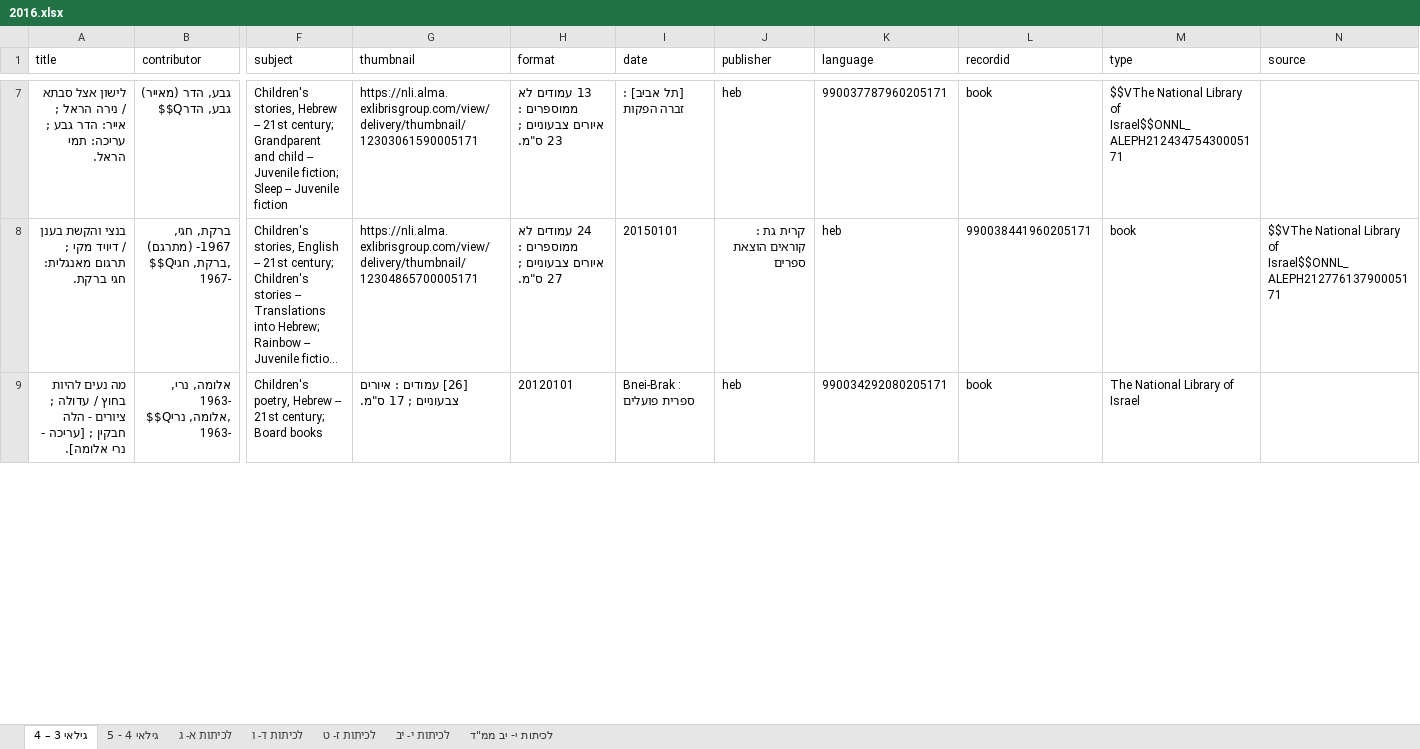
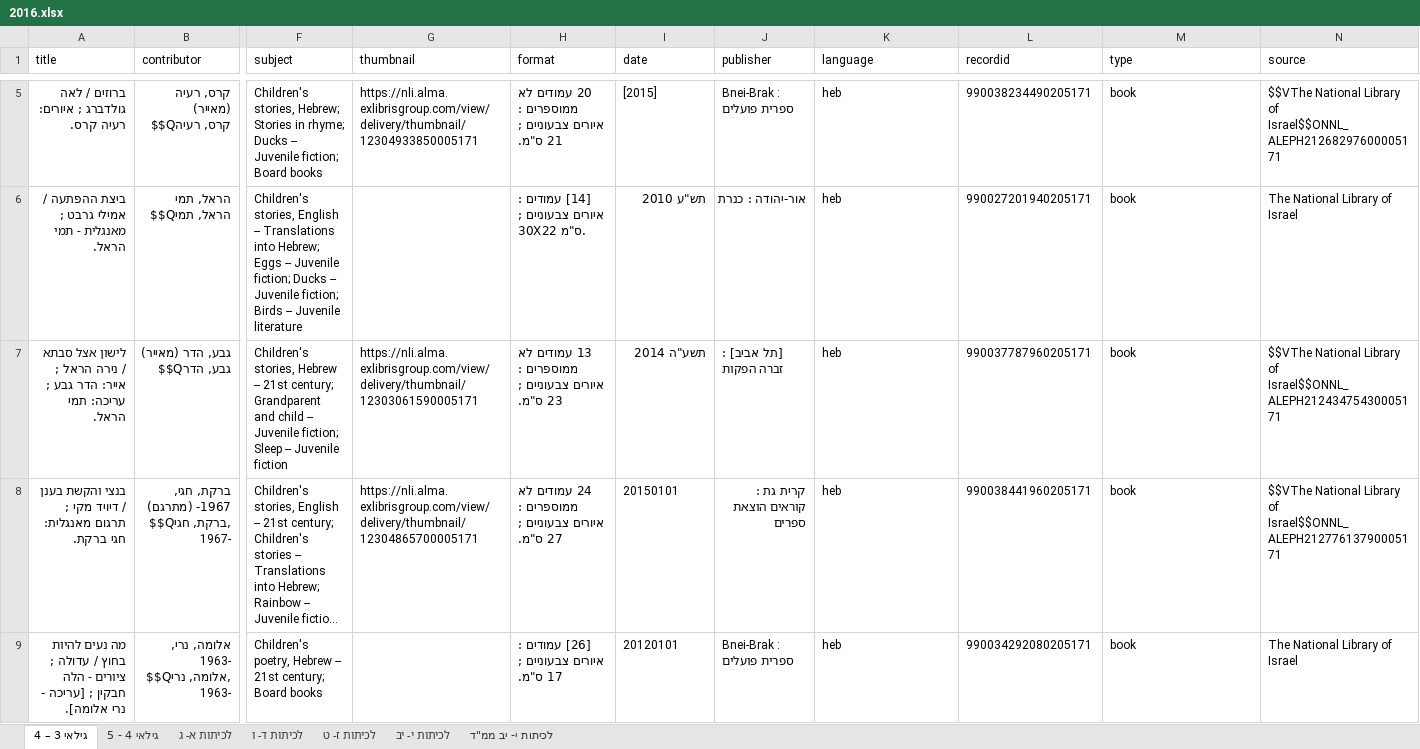
Before and after one commit to brtydse100/books-project, an Excel workbook: excel/2016.xlsx, sheet גילאי 3 – 4, drawn as a sheet; only a part is shown, gaps mark what is left out; long unchanged cells end in …; values as stored, in another font and other column widths than the file's, no borders; rows hold the shown columns only; the diff covers the shown part only; the diff names each change by its address in the sheet, - before the commit and + after, or states it on an @@ line.

```diff
--- a/excel/2016.xlsx (sheet גילאי 3 – 4)
+++ b/excel/2016.xlsx (sheet גילאי 3 – 4)
+row 5: ברוזים / לאה גולדברג ; איורים: רעיה קרס. | קרס, רעיה (מאייר) $$Qקרס, רעיה | Children's stories, Hebrew; Stories in rhyme; Ducks -- Juvenile fiction; Board books | https://nli.alma.exlibrisgroup.com/view/delivery/thumbnail/12304933850005171 | 20 עמודים לא ממוספרים : איורים צבעוניים ; 21 ס"מ. | [2015] | Bnei-Brak : ספרית פועלים | heb | 990038234490205171 | book | $$VThe National Library of Israel$$ONNL_ALEPH21268297600005171
+row 6: ביצת ההפתעה / אמילי גרבט ; מאנגלית - תמי הראל. | הראל, תמי $$Qהראל, תמי | Children's stories, English -- Translations into Hebrew; Eggs -- Juvenile fiction; Ducks -- Juvenile fiction; Birds -- Juvenile literature |  | [14] עמודים : איורים צבעוניים ; 30X22 ס"מ. | תש"ע 2010 | אור-יהודה : כנרת | heb | 990027201940205171 | book | The National Library of Israel
-I7 (date): [תל אביב] : זברה הפקות
+I7 (date): תשע"ה 2014
-J7 (publisher): heb
+J7 (publisher): [תל אביב] : זברה הפקות
-K7 (language): 990037787960205171
+K7 (language): heb
-L7 (recordid): book
+L7 (recordid): 990037787960205171
-M7 (type): $$VThe National Library of Israel$$ONNL_ALEPH21243475430005171
+M7 (type): book
-N7 (source): (empty)
+N7 (source): $$VThe National Library of Israel$$ONNL_ALEPH21243475430005171
-G9 (thumbnail): [26] עמודים : איורים צבעוניים ; 17 ס"מ.
+G9 (thumbnail): (empty)
-H9 (format): 20120101
+H9 (format): [26] עמודים : איורים צבעוניים ; 17 ס"מ.
-I9 (date): Bnei-Brak : ספרית פועלים
+I9 (date): 20120101
-J9 (publisher): heb
+J9 (publisher): Bnei-Brak : ספרית פועלים
-K9 (language): 990034292080205171
+K9 (language): heb
-L9 (recordid): book
+L9 (recordid): 990034292080205171
-M9 (type): The National Library of Israel
+M9 (type): book
-N9 (source): (empty)
+N9 (source): The National Library of Israel
```
Also changed, not shown: 5 added rows and 7 removed rows elsewhere in this sheet, sheet לכיתות א- ג, sheet לכיתות ד- ו, sheet לכיתות ז- ט, sheet לכיתות י- יב, sheet לכיתות י- יב ממ"ד, sheet גילאי 4 - 5, excel/2015.xlsx, excel/2017.xlsx, 50 other files.
